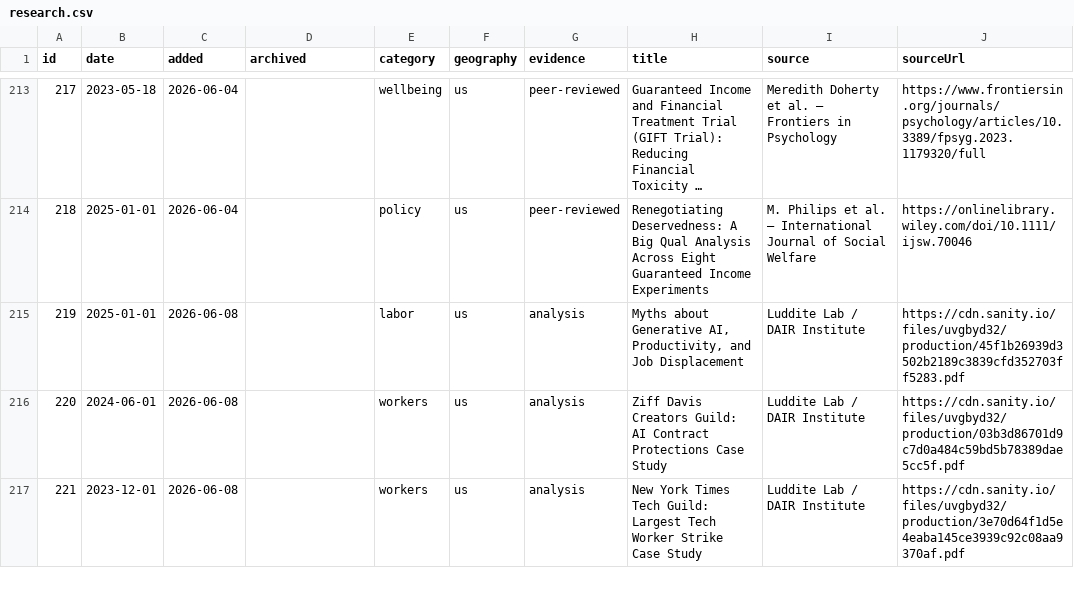
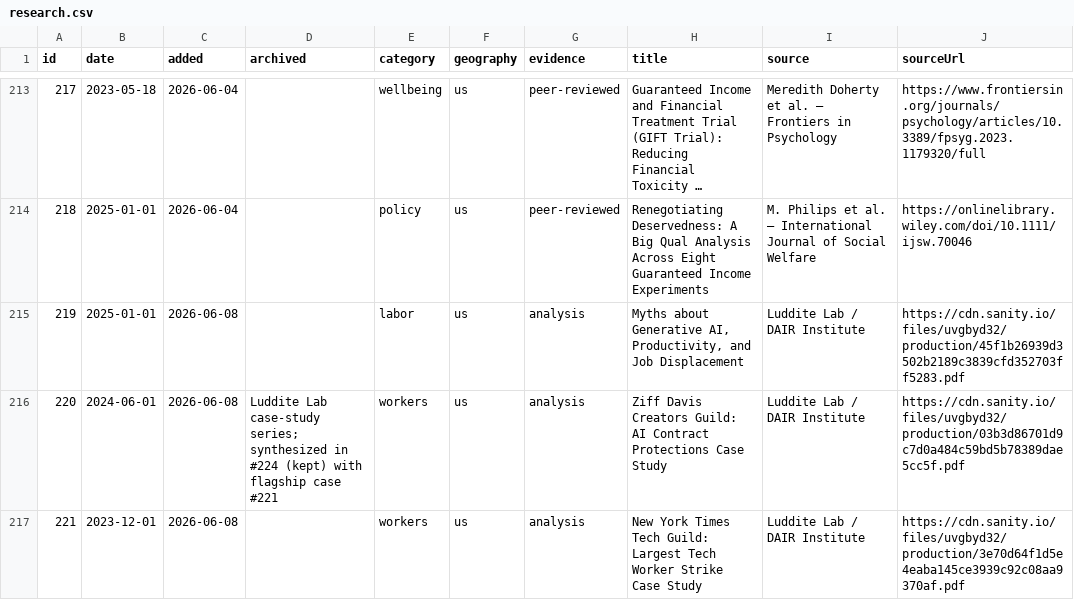
Before and after one commit to cmprophete/ai-tech-markets-research, a CSV file: content/research.csv, drawn as a sheet; only a part is shown, gaps mark what is left out; long unchanged cells end in …; the diff covers the shown part only; the diff names each change by its address in the sheet, - before the commit and + after, or states it on an @@ line.

```diff
--- a/content/research.csv
+++ b/content/research.csv
-D216 (archived): (empty)
+D216 (archived): Luddite Lab case-study series; synthesized in #224 (kept) with flagship case #221
```
Also changed, not shown: 6 edited cells elsewhere in this file, 1 other file.
